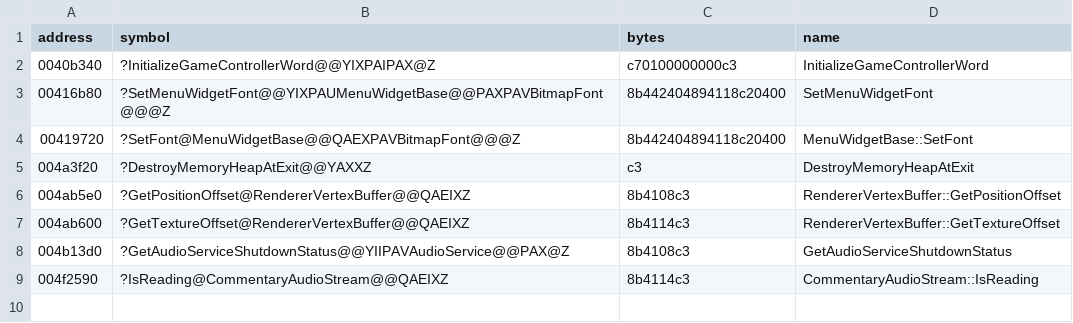
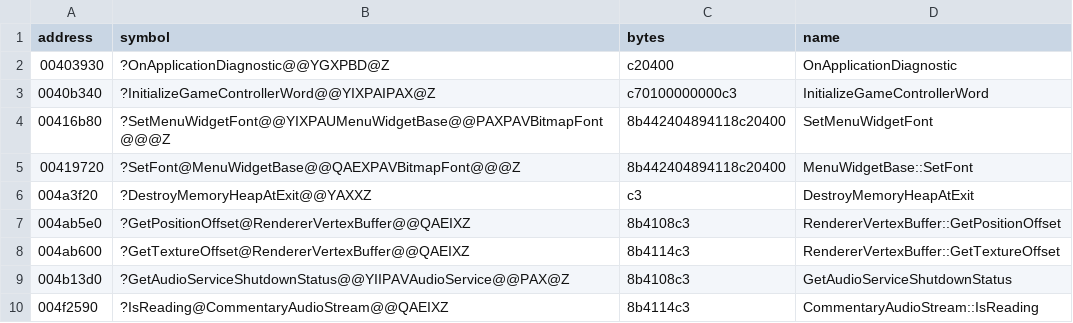
Before and after one commit to leadpogrommer/racers2, a CSV file: reccmp/folded-functions.csv, drawn as a sheet; the diff names each change by its address in the sheet, - before the commit and + after, or states it on an @@ line.

```diff
--- a/reccmp/folded-functions.csv
+++ b/reccmp/folded-functions.csv
+row 2: 00403930 | ?OnApplicationDiagnostic@@YGXPBD@Z | c20400 | OnApplicationDiagnostic
```
Also changed, not shown: reccmp/function-sizes.csv, reccmp/menu-dispatch.csv, 47 other files.
